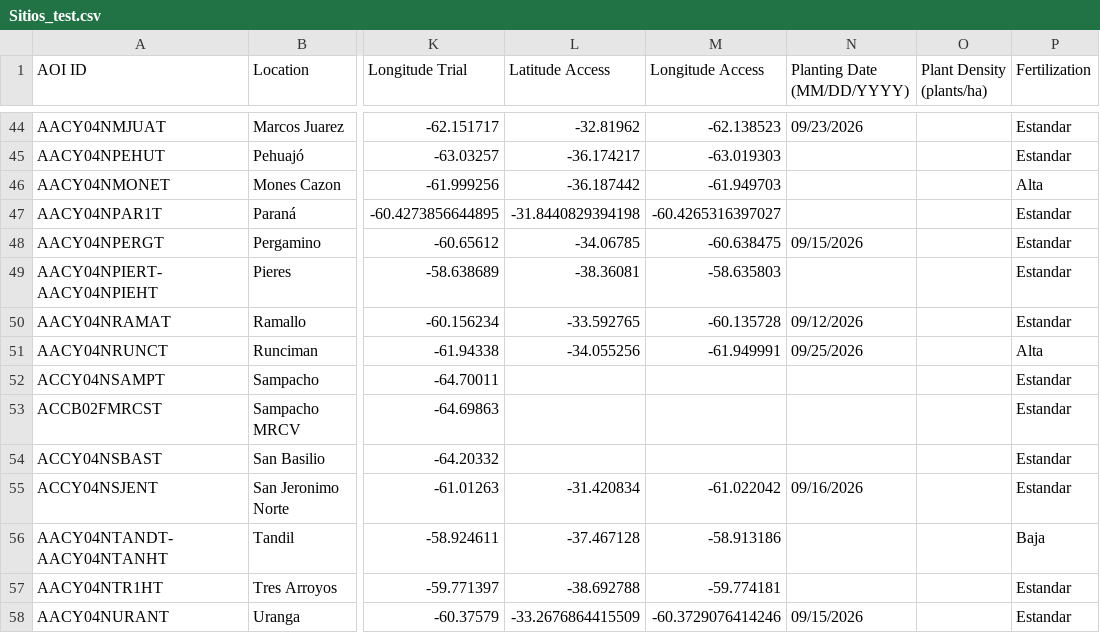
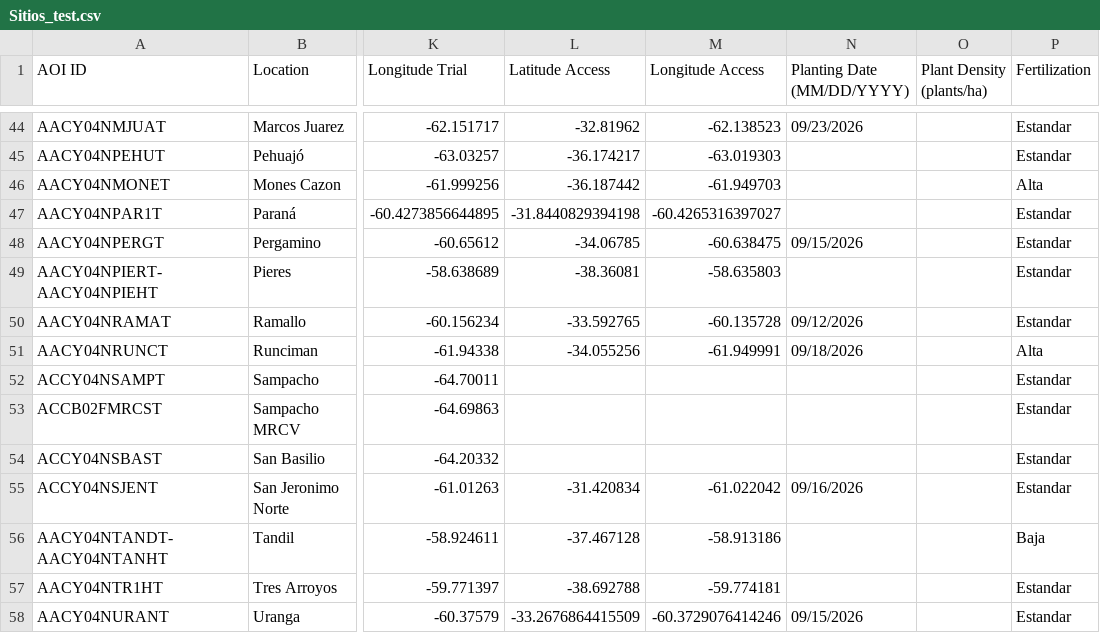
Before and after one commit to LAAR-TESTING-AR/field-trial-master-platform, a CSV file: Sitios_test.csv, drawn as a sheet; only a part is shown, gaps mark what is left out; the diff names each change by its address in the sheet, - before the commit and + after, or states it on an @@ line.

Commit message:
Actualizacion automatica de Sitios.csv desde SharePoint

```diff
--- a/Sitios_test.csv
+++ b/Sitios_test.csv
-N51 (Planting Date (MM/DD/YYYY)): 09/25/2026
+N51 (Planting Date (MM/DD/YYYY)): 09/18/2026
```
